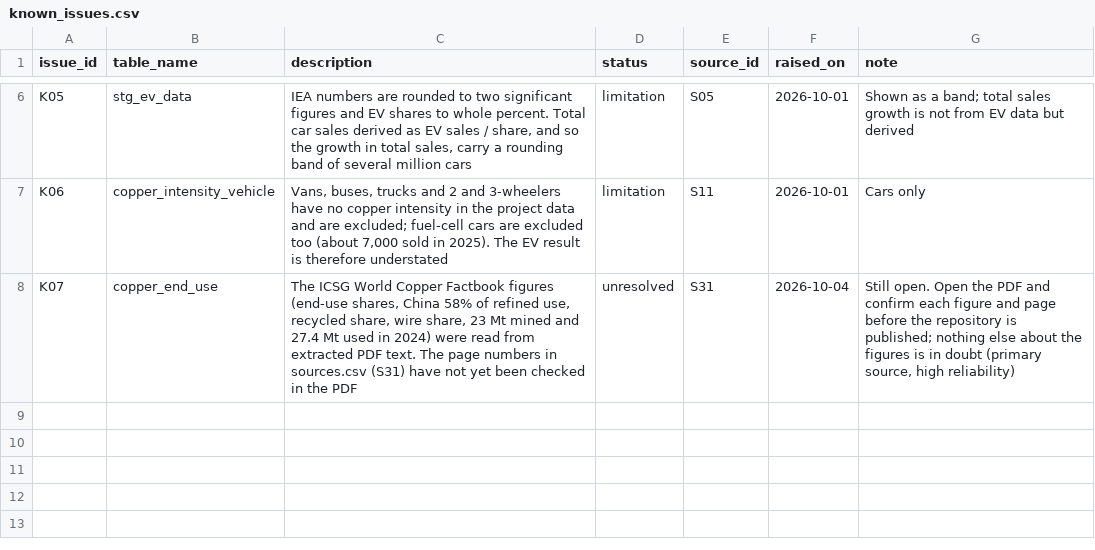
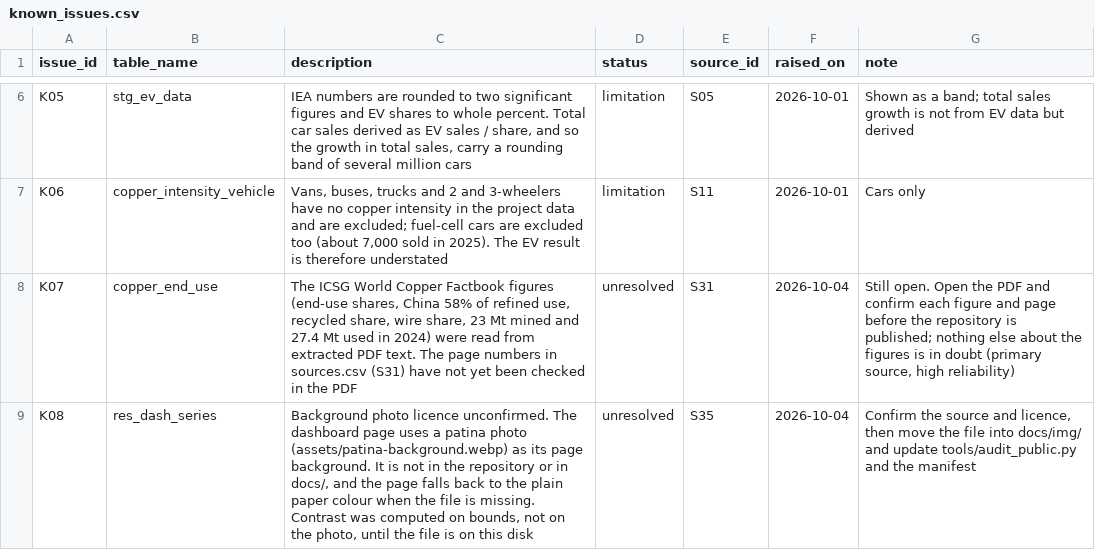
Before and after one commit to Behindokht/copper-market-analysis, a CSV file: copper_database/collected/known_issues.csv, drawn as a sheet; only a part is shown, gaps mark what is left out.

```diff
--- a/copper_database/collected/known_issues.csv
+++ b/copper_database/collected/known_issues.csv
@@ -8 +8,2 @@ K06,copper_intensity_vehicle,"Vans, buses, trucks and 2 and 3-wheelers have no c
 K07,copper_end_use,"The ICSG World Copper Factbook figures (end-use shares, China 58% of refined use, recycled share, wire share, 23 Mt mined and 27.4 Mt used in 2024) were read from extracted PDF text. The page numbers in sources.csv (S31) have not yet been checked in the PDF",unresolved,S31,2026-10-04,"Still open. Open the PDF and confirm each figure and page before the repository is published; nothing else about the figures is in doubt (primary source, high reliability)"
+K08,res_dash_series,"Background photo licence unconfirmed. The dashboard page uses a patina photo (assets/patina-background.webp) as its page background. It is not in the repository or in docs/, and the page falls back to the plain paper colour when the file is missing. Contrast was computed on bounds, not on the photo, until the file is on this disk",unresolved,S35,2026-10-04,"Confirm the source and licence, then move the file into docs/img/ and update tools/audit_public.py and the manifest"
```
Also changed, not shown: copper_database/collected/sources.csv, results/res_dash_figure_checks.csv, 11 other files.
